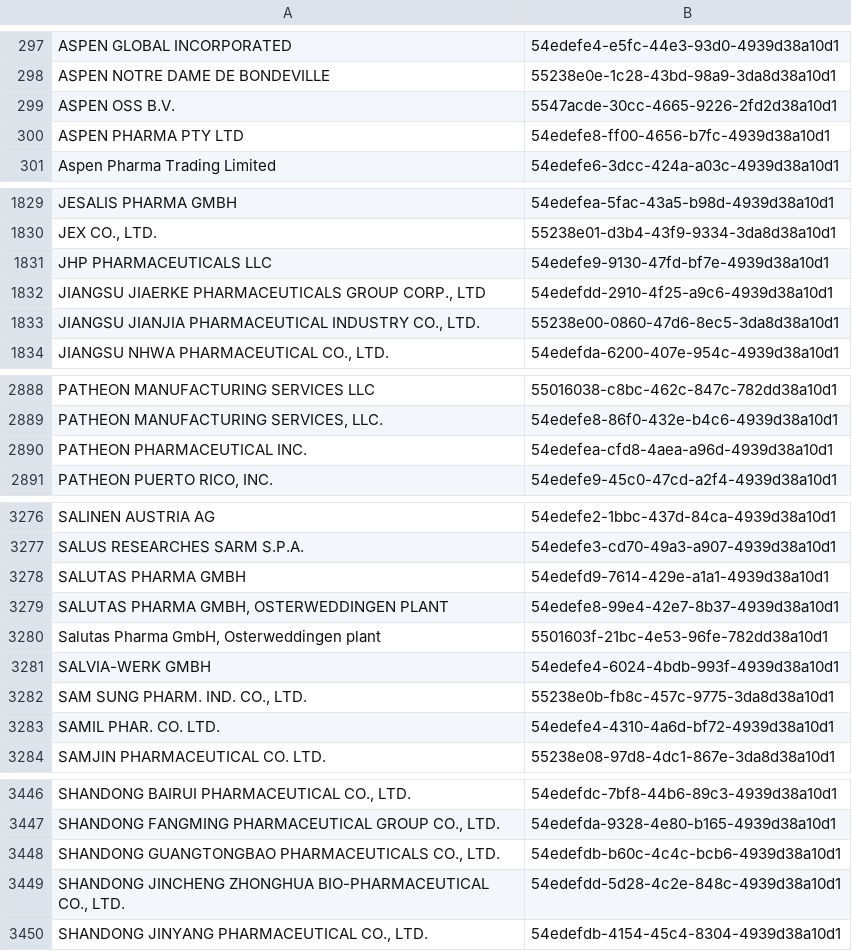
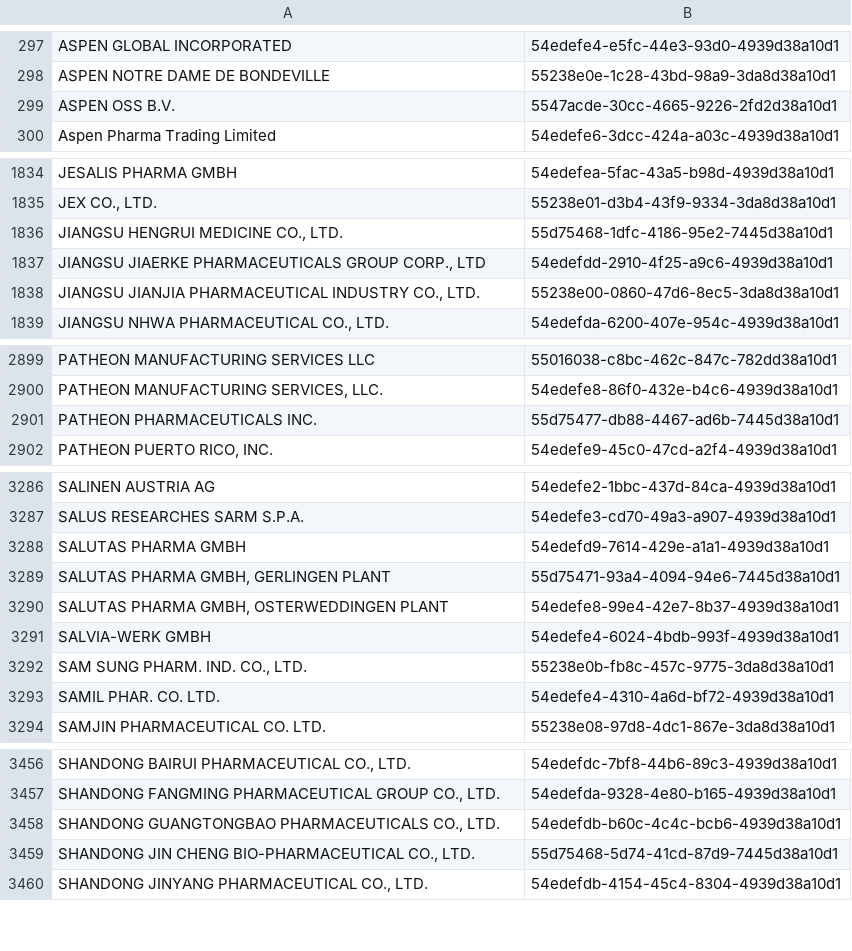
Before and after one commit to kiang/drugs, a CSV file: Console/Command/data/keys/vendors.csv, drawn as a sheet; only a part is shown, gaps mark what is left out; removed rows and columns are numbered as before the commit, all else as after; the diff covers the shown part only; the diff names each change by its address in the sheet, - before the commit and + after, or states it on an @@ line.

```diff
--- a/Console/Command/data/keys/vendors.csv
+++ b/Console/Command/data/keys/vendors.csv
-row 300: ASPEN PHARMA PTY LTD | 54edefe8-ff00-4656-b7fc-4939d38a10d1
-row 1831: JHP PHARMACEUTICALS LLC | 54edefe9-9130-47fd-bf7e-4939d38a10d1
+row 1836: JIANGSU HENGRUI MEDICINE CO., LTD. | 55d75468-1dfc-4186-95e2-7445d38a10d1
-row 2890: PATHEON PHARMACEUTICAL INC. | 54edefea-cfd8-4aea-a96d-4939d38a10d1
+row 2901: PATHEON PHARMACEUTICALS INC. | 55d75477-db88-4467-ad6b-7445d38a10d1
+row 3289: SALUTAS PHARMA GMBH, GERLINGEN PLANT | 55d75471-93a4-4094-94e6-7445d38a10d1
-row 3280: Salutas Pharma GmbH, Osterweddingen plant | 5501603f-21bc-4e53-96fe-782dd38a10d1
-row 3449: SHANDONG JINCHENG ZHONGHUA BIO-PHARMACEUTICAL CO., LTD. | 54edefdd-5d28-4c2e-848c-4939d38a10d1
+row 3459: SHANDONG JIN CHENG BIO-PHARMACEUTICAL CO., LTD. | 55d75468-5d74-41cd-87d9-7445d38a10d1
```
Also changed, not shown: 23 added rows, 10 removed rows and 4 edited cells elsewhere in this file, Console/Command/data/keys/ingredients.csv, 38 other files.
